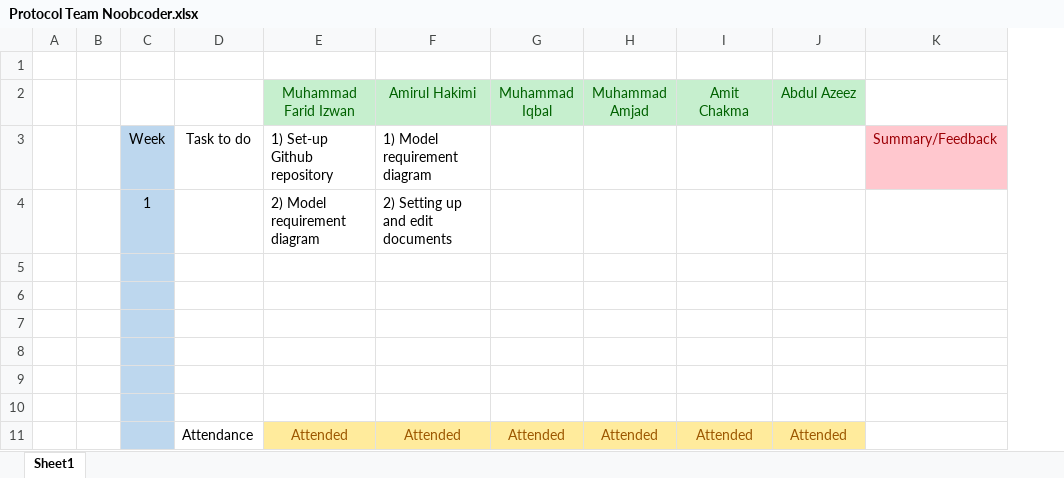
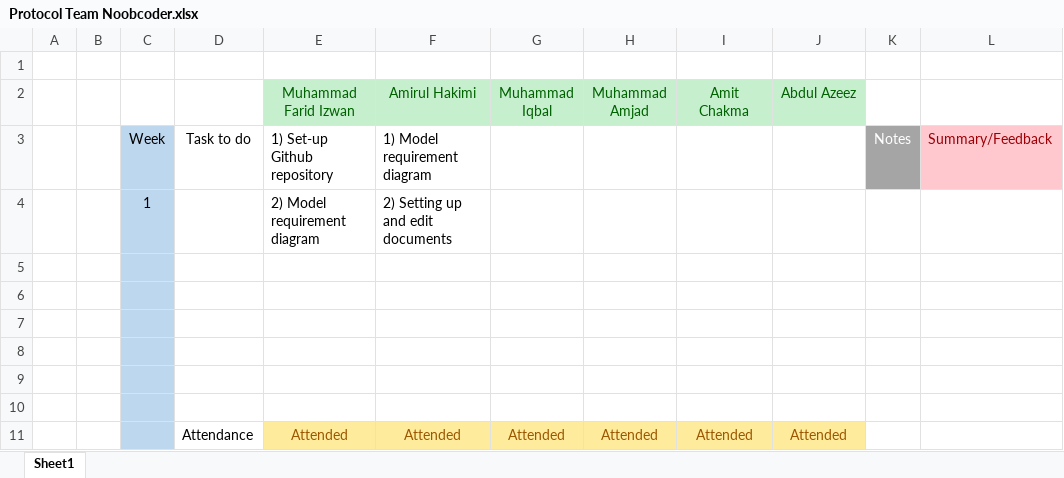
Before and after one commit to Team-Noobcoder/Prototyping, an Excel workbook: Prototyping/Protocol Team Noobcoder.xlsx, sheet Sheet1, drawn as a sheet; values as stored, in another font and other column widths than the file's, no borders; the diff names each change by its address in the sheet, - before the commit and + after, or states it on an @@ line.

Commit message:
Update Protocol Team Noobcoder.xlsx

```diff
--- a/Prototyping/Protocol Team Noobcoder.xlsx (sheet Sheet1)
+++ b/Prototyping/Protocol Team Noobcoder.xlsx (sheet Sheet1)
+column K, row 3: Notes
```
